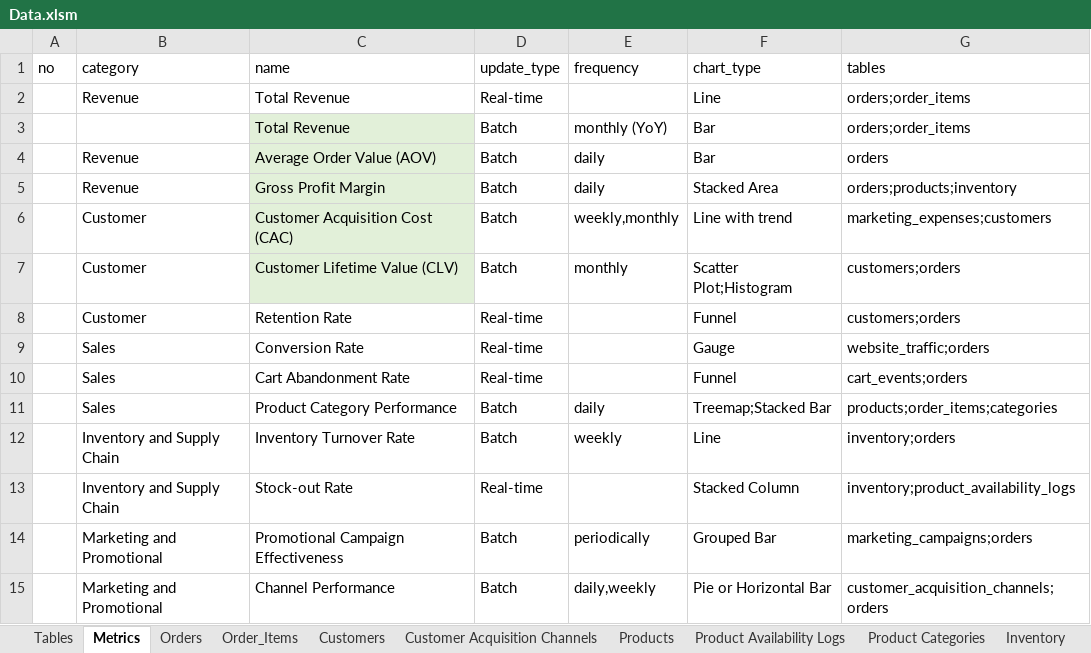
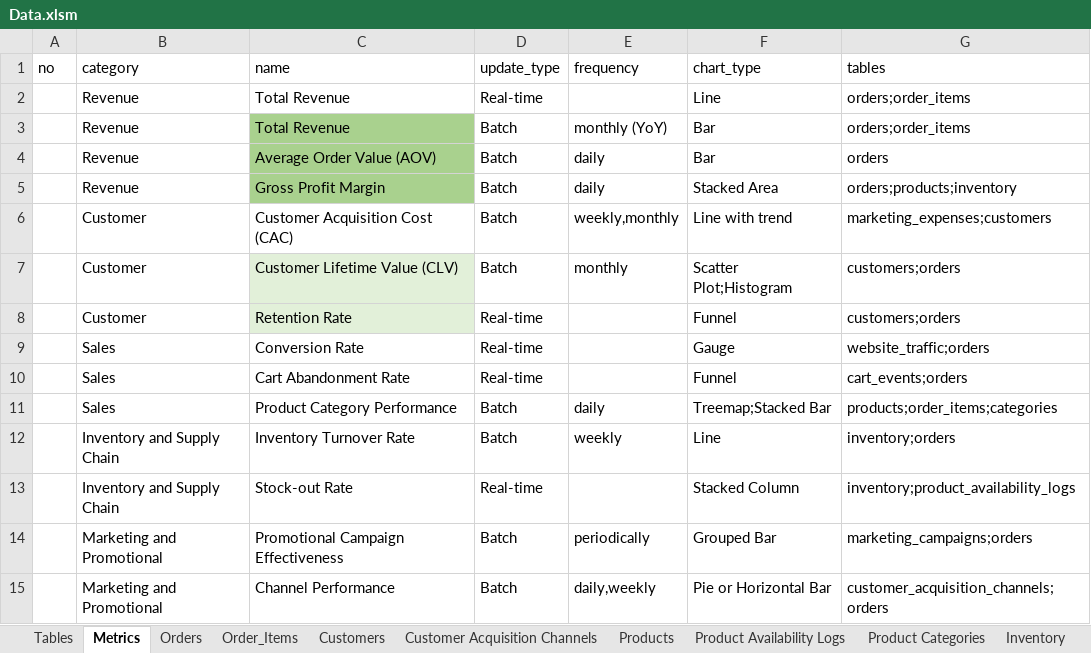
Before and after one commit to agungatd/End-to-end-E-commerce-Data-Lakehouse, an Excel workbook: docs/other/Data.xlsm, sheet Metrics, drawn as a sheet; values as stored, in another font and other column widths than the file's, no borders; the diff names each change by its address in the sheet, - before the commit and + after, or states it on an @@ line.

```diff
--- a/docs/other/Data.xlsm (sheet Metrics)
+++ b/docs/other/Data.xlsm (sheet Metrics)
-B3 (category): (empty)
+B3 (category): Revenue
-C3:C5 fill: #E2F0D9
+C3:C5 fill: #A9D18E
-C6 fill: #E2F0D9
+C6 fill: none
-C8 fill: none
+C8 fill: #E2F0D9
```
Also changed, not shown: 2 other files.
